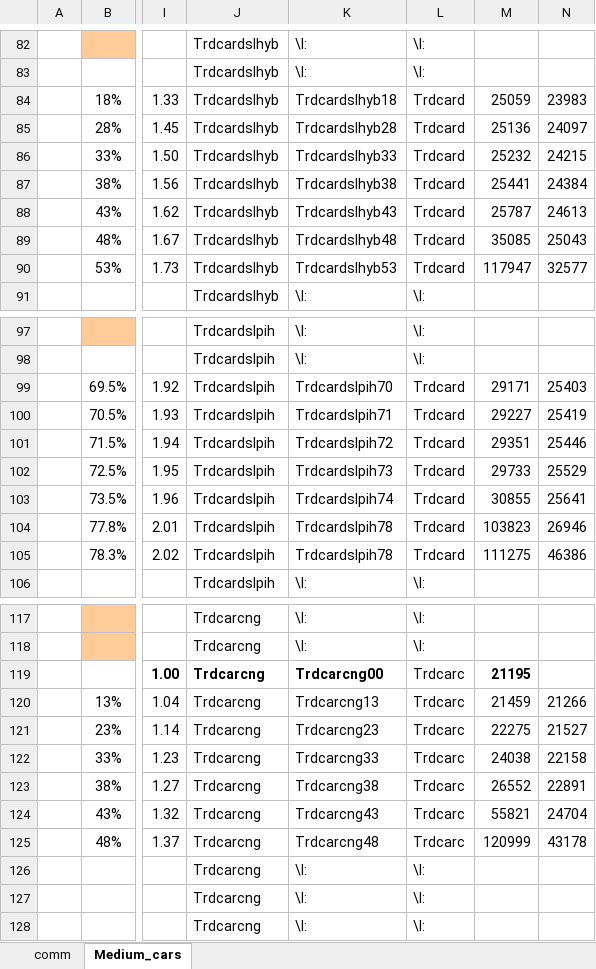
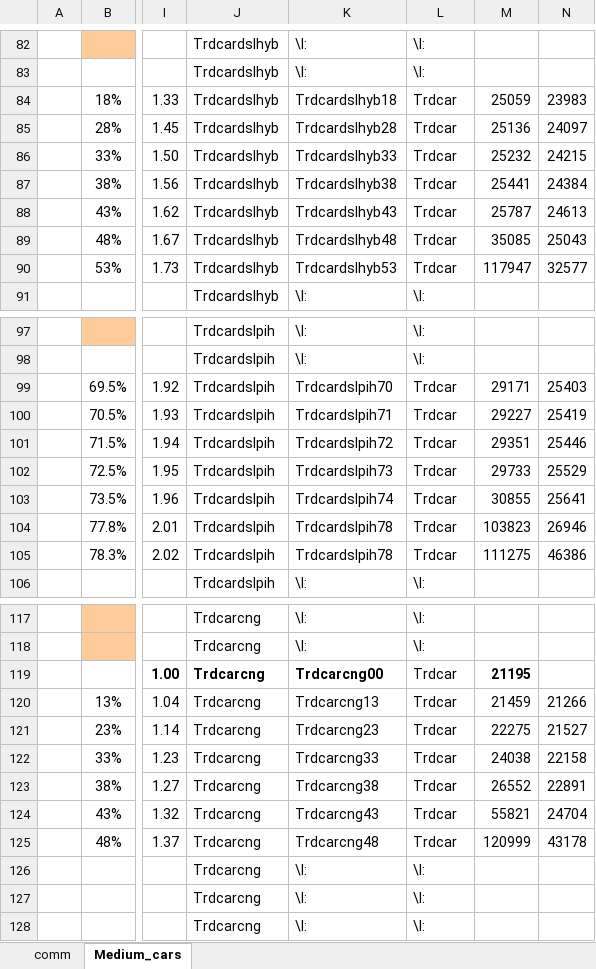
Before and after one commit to kanors-emr/osemosys_India, an Excel workbook: SubRES_Tmpl/SubRES_dem-Transport.xlsx, sheet Medium_cars, drawn as a sheet; only a part is shown, gaps mark what is left out; values as stored, in another font and other column widths than the file's, no borders; charts and pictures not drawn; the diff covers the shown part only; the diff names each change by its address in the sheet, - before the commit and + after, or states it on an @@ line.

```diff
--- a/SubRES_Tmpl/SubRES_dem-Transport.xlsx (sheet Medium_cars)
+++ b/SubRES_Tmpl/SubRES_dem-Transport.xlsx (sheet Medium_cars)
-L84:L90: Trdcard
+L84:L90: Trdcar
-L99:L105: Trdcard
+L99:L105: Trdcar
-L119:L125: Trdcarc
+L119:L125: Trdcar
```
Also changed, not shown: 56 edited cells elsewhere in this sheet, formulas that keep their value.
